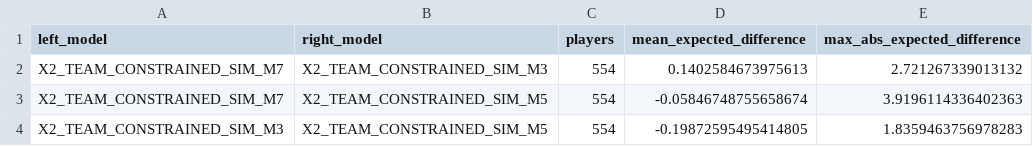
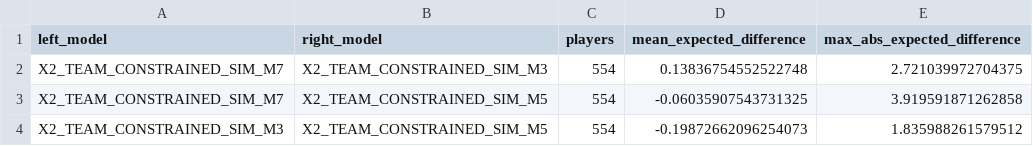
Before and after one commit to daniel-mehta/fpl-forecast, a CSV file: data/model_comparison.csv, drawn as a sheet.

```diff
--- a/data/model_comparison.csv
+++ b/data/model_comparison.csv
@@ -1,4 +1,4 @@
 left_model,right_model,players,mean_expected_difference,max_abs_expected_difference
-X2_TEAM_CONSTRAINED_SIM_M7,X2_TEAM_CONSTRAINED_SIM_M3,554,0.1402584673975613,2.721267339013132
-X2_TEAM_CONSTRAINED_SIM_M7,X2_TEAM_CONSTRAINED_SIM_M5,554,-0.05846748755658674,3.9196114336402363
-X2_TEAM_CONSTRAINED_SIM_M3,X2_TEAM_CONSTRAINED_SIM_M5,554,-0.19872595495414805,1.8359463756978283
+X2_TEAM_CONSTRAINED_SIM_M7,X2_TEAM_CONSTRAINED_SIM_M3,554,0.13836754552522748,2.721039972704375
+X2_TEAM_CONSTRAINED_SIM_M7,X2_TEAM_CONSTRAINED_SIM_M5,554,-0.06035907543731325,3.919591871262858
+X2_TEAM_CONSTRAINED_SIM_M3,X2_TEAM_CONSTRAINED_SIM_M5,554,-0.19872662096254073,1.835988261579512
```
Also changed, not shown: data/optimized_lineup.csv, data/optimized_squad.csv, 5 other files.
